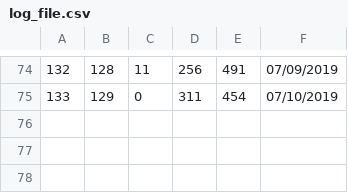
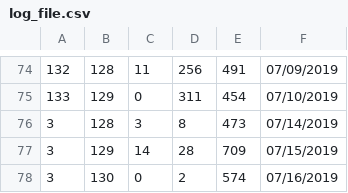
Before and after one commit to KhangOP/PaladinsAssistantBot, a CSV file: log_file.csv, drawn as a sheet; only a part is shown, gaps mark what is left out; the diff names each change by its address in the sheet, - before the commit and + after, or states it on an @@ line.

```diff
--- a/log_file.csv
+++ b/log_file.csv
+row 76: 3 | 128 | 3 | 8 | 473 | 07/14/2019
+row 77: 3 | 129 | 14 | 28 | 709 | 07/15/2019
+row 78: 3 | 130 | 0 | 2 | 574 | 07/16/2019
```
Also changed, not shown: 5 other files.
